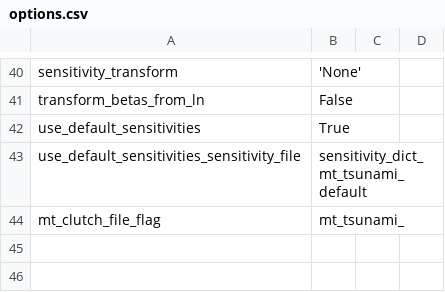
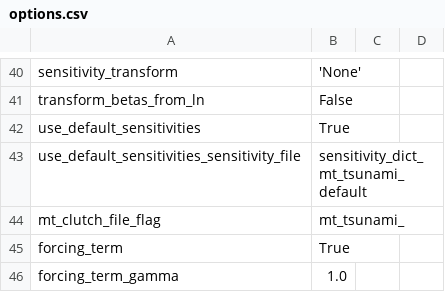
Before and after one commit to jpevey/IPM_Project, a CSV file: options.csv, drawn as a sheet; only a part is shown, gaps mark what is left out.

Commit message:
adding forcing term

```diff
--- a/options.csv
+++ b/options.csv
@@ -44 +44,3 @@ use_default_sensitivities_sensitivity_file, sensitivity_dict_mt_tsunami_default
 mt_clutch_file_flag, mt_tsunami_
+forcing_term, True
+forcing_term_gamma, 1.0
```
Also changed, not shown: 1 other file.
